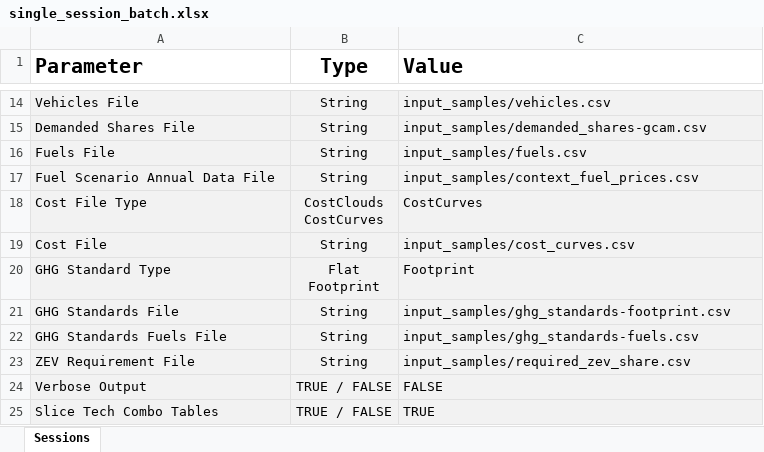
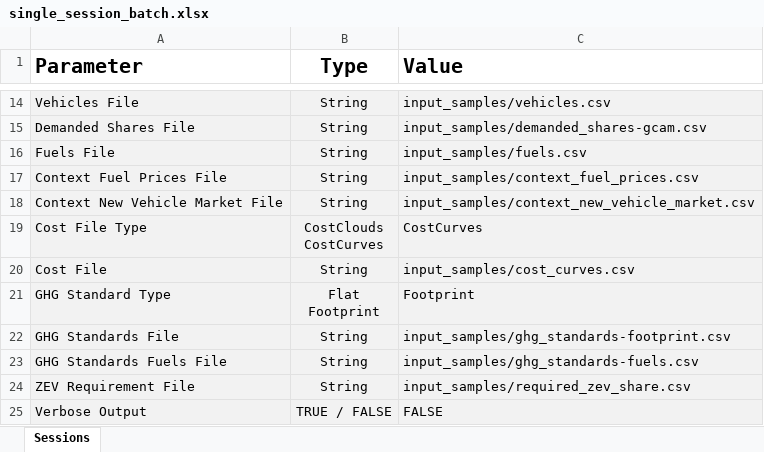
Before and after one commit to USEPA/EPA_OMEGA_Model, an Excel workbook: input_samples/single_session_batch.xlsx, sheet Sessions, drawn as a sheet; only a part is shown, gaps mark what is left out; the shorter side is filled out with more unchanged rows; values as stored, in another font and other column widths than the file's, no borders; the diff names each change by its address in the sheet, - before the commit and + after, or states it on an @@ line.

```diff
--- a/input_samples/single_session_batch.xlsx (sheet Sessions)
+++ b/input_samples/single_session_batch.xlsx (sheet Sessions)
-A17 (Parameter): Fuel Scenario Annual Data File
+A17 (Parameter): Context Fuel Prices File
+row 18: Context New Vehicle Market File | String | input_samples/context_new_vehicle_market.csv
```
Also changed, not shown: input_samples/multiple_session_batch.xlsx, 5 other files.
